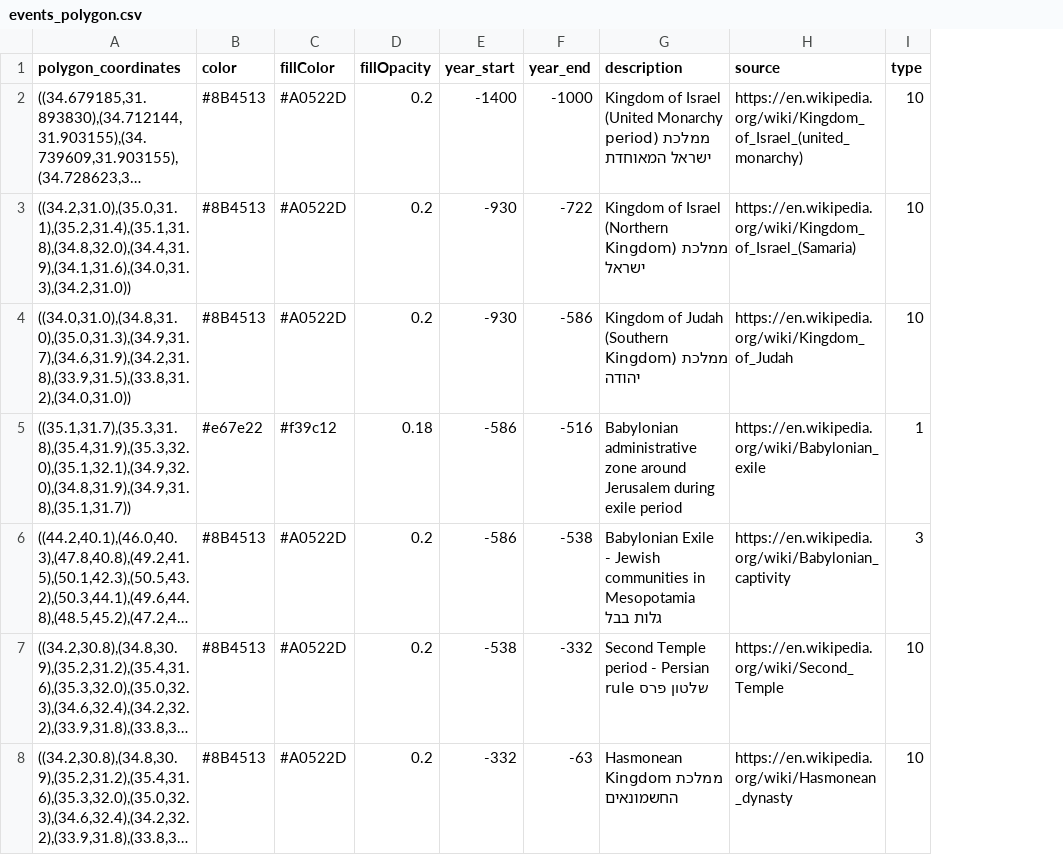
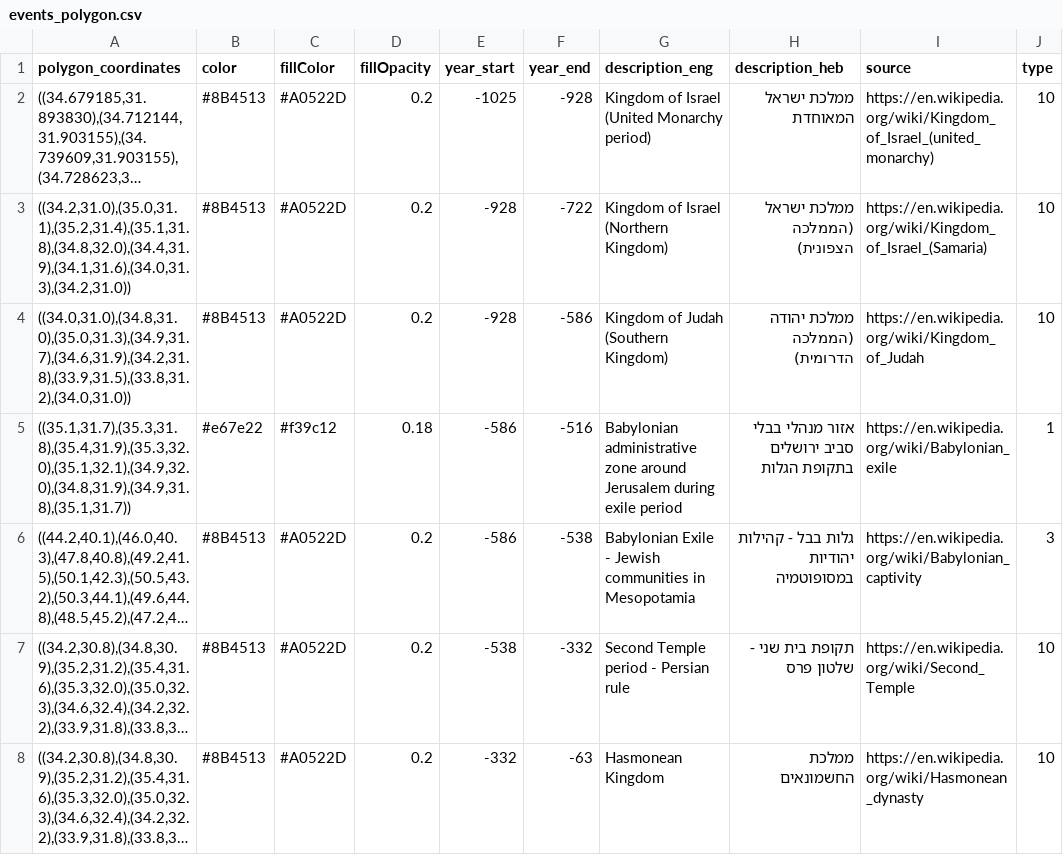
Before and after one commit to softwine-ltd/kehillot-through-time, a CSV file: events_polygon.csv, drawn as a sheet; only a part is shown; long unchanged cells end in …; the diff covers the shown part only; the diff names each change by its address in the sheet, - before the commit and + after, or states it on an @@ line.

```diff
--- a/events_polygon.csv
+++ b/events_polygon.csv
+column H (description_heb), rows 2-8: ממלכת ישראל המאוחדת | ממלכת ישראל (הממלכה הצפונית) | ממלכת יהודה (הממלכה הדרומית) | אזור מנהלי בבלי סביב ירושלים בתקופת הגלות | גלות בבל - קהילות יהודיות במסופוטמיה | תקופת בית שני - שלטון פרס | ממלכת החשמונאים
-G1: description
+G1: description_eng
-E2 (year_start): -1400
+E2 (year_start): -1025
-F2 (year_end): -1000
+F2 (year_end): -928
-G2 (description_eng): …Monarchy period) ממלכת ישראל המאוחדת
+G2 (description_eng): …Monarchy period)
-E3:E4 (year_start): -930
+E3:E4 (year_start): -928
-G3 (description_eng): Kingdom of Israel (Northern Kingdom) ממלכת ישראל
+G3 (description_eng): Kingdom of Israel (Northern Kingdom)
-G4 (description_eng): Kingdom of Judah (Southern Kingdom) ממלכת יהודה
+G4 (description_eng): Kingdom of Judah (Southern Kingdom)
-G6 (description_eng): …in Mesopotamia גלות בבל
+G6 (description_eng): …in Mesopotamia
-G7 (description_eng): Second Temple period - Persian rule שלטון פרס
+G7 (description_eng): Second Temple period - Persian rule
-G8 (description_eng): Hasmonean Kingdom ממלכת החשמונאים
+G8 (description_eng): Hasmonean Kingdom
```
Also changed, not shown: 14 removed rows and 13 edited cells elsewhere in this file, events.csv, 2 other files.
